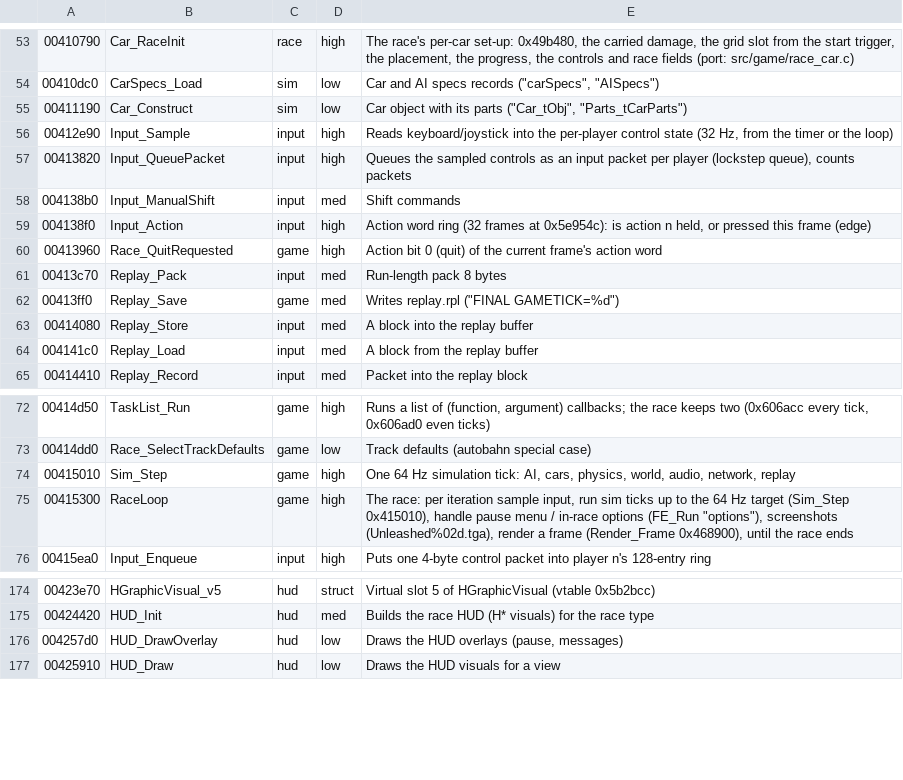
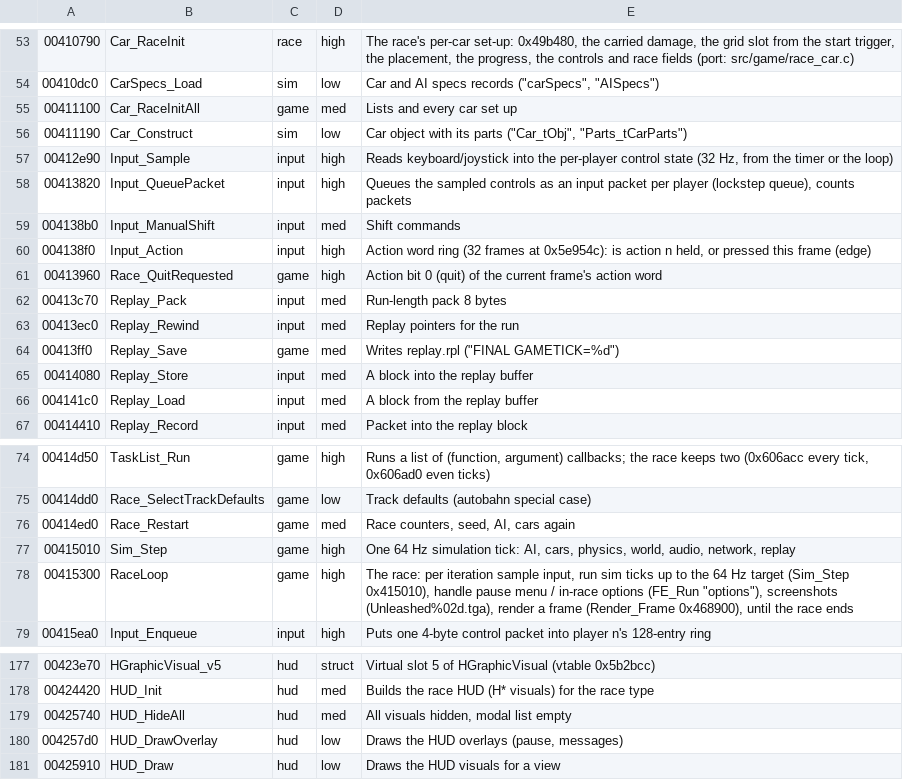
Before and after one commit to emdzej/opennfspu, a TSV file: tools/ghidra/names.tsv, drawn as a sheet; only a part is shown, gaps mark what is left out; the diff names each change by its address in the sheet, - before the commit and + after, or states it on an @@ line.

```diff
--- a/tools/ghidra/names.tsv
+++ b/tools/ghidra/names.tsv
+row 55: 00411100 | Car_RaceInitAll | game | med | Lists and every car set up
+row 63: 00413ec0 | Replay_Rewind | input | med | Replay pointers for the run
+row 76: 00414ed0 | Race_Restart | game | med | Race counters, seed, AI, cars again
+row 179: 00425740 | HUD_HideAll | hud | med | All visuals hidden, modal list empty
```
Also changed, not shown: 6 other files.
